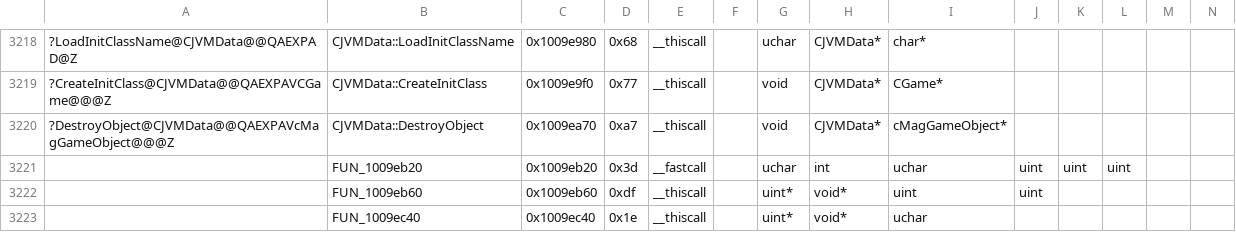
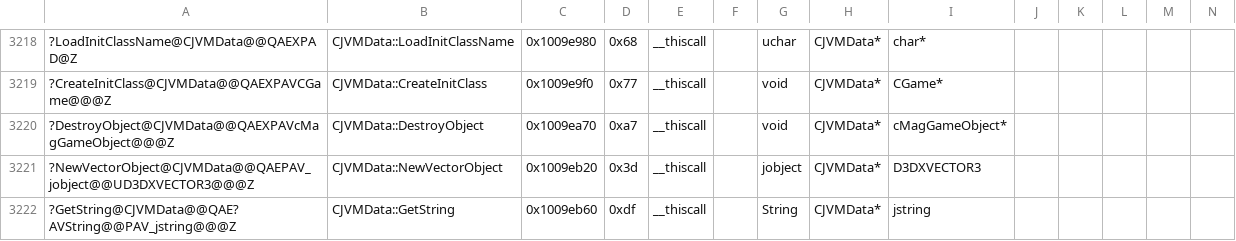
Before and after one commit to regratka/mkp, a CSV file: config/me2/mapping.csv, drawn as a sheet; only a part is shown, gaps mark what is left out; removed rows and columns are numbered as before the commit, all else as after; rows hold the shown columns only; the diff covers the shown part only; the diff names each change by its address in the sheet, - before the commit and + after, or states it on an @@ line.

Commit message:
CJVMData progress and new classes

```diff
--- a/config/me2/mapping.csv
+++ b/config/me2/mapping.csv
-row 3221:  | FUN_1009eb20 | 0x1009eb20 | 0x3d | __fastcall |  | uchar | int | uchar | uint | uint | uint
-row 3222:  | FUN_1009eb60 | 0x1009eb60 | 0xdf | __thiscall |  | uint* | void* | uint | uint
-row 3223:  | FUN_1009ec40 | 0x1009ec40 | 0x1e | __thiscall |  | uint* | void* | uchar
+row 3221: ?NewVectorObject@CJVMData@@QAEPAV_jobject@@UD3DXVECTOR3@@@Z | CJVMData::NewVectorObject | 0x1009eb20 | 0x3d | __thiscall |  | jobject | CJVMData* | D3DXVECTOR3
+row 3222: ?GetString@CJVMData@@QAE?AVString@@PAV_jstring@@@Z | CJVMData::GetString | 0x1009eb60 | 0xdf | __thiscall |  | String | CJVMData* | jstring
```
Also changed, not shown: 7 added rows, 6 removed rows and 12 edited cells elsewhere in this file, config/me2/units_listing.csv, 3 other files.
